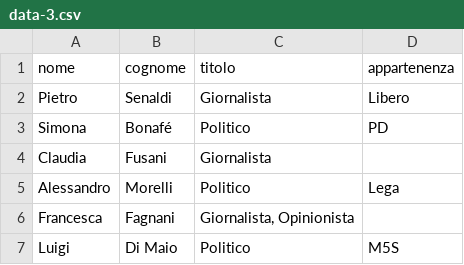
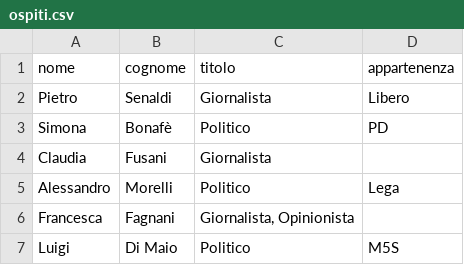
Before and after one commit to chiaraadornetto/dati-tv-elezioni-ue-2019, a CSV file: data/ospiti.csv (was data/data-3.csv), drawn as a sheet; only a part is shown.

```diff
--- a/data/data-3.csv
+++ b/data/ospiti.csv
@@ -2,3 +2,3 @@ nome,cognome,titolo,appartenenza
 Pietro,Senaldi,Giornalista,Libero
-Simona,Bonafé,Politico,PD
+Simona,Bonafè,Politico,PD
 Claudia,Fusani,Giornalista,
```
Also changed, not shown: metadata.csv, 7 other files.
